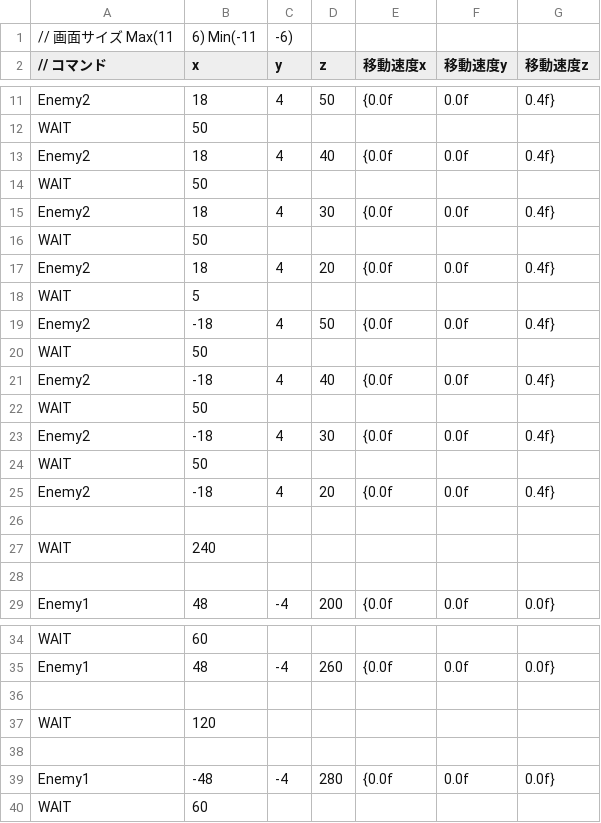
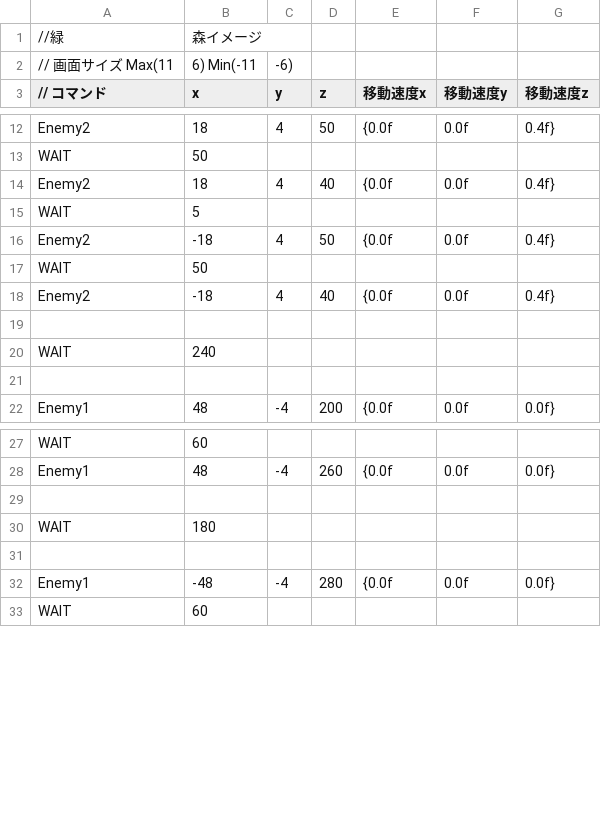
Before and after one commit to OrangeRL/JapanGameAwardsProto, a CSV file: CG2/Resources/csv/enemy.csv, drawn as a sheet; only a part is shown, gaps mark what is left out; the diff covers the shown part only.

```diff
--- a/CG2/Resources/csv/enemy.csv
+++ b/CG2/Resources/csv/enemy.csv
@@ -1 +1,2 @@
+//緑,森イメージ
 // 画面サイズ Max(11,6) Min(-11,-6)
@@ -13,6 +14,2 @@ WAIT,50,,
 Enemy2, 18, 4,40, {0.0f,0.0f,0.4f}
-WAIT,50,,
-Enemy2, 18, 4,30, {0.0f,0.0f,0.4f}
-WAIT,50,,
-Enemy2, 18, 4,20, {0.0f,0.0f,0.4f}
 WAIT,5,,
@@ -21,6 +18,2 @@ WAIT,50,,
 Enemy2,-18, 4,40, {0.0f,0.0f,0.4f}
-WAIT,50,,
-Enemy2,-18, 4,30, {0.0f,0.0f,0.4f}
-WAIT,50,,
-Enemy2,-18, 4,20, {0.0f,0.0f,0.4f}
 
@@ -36,3 +29,3 @@ Enemy1, 48,-4,260,{0.0f,0.0f,0.0f}
 
-WAIT,120,,
+WAIT,180,,
 
```
Also changed, not shown: 4 edited cells elsewhere in this file, 4 other files.
